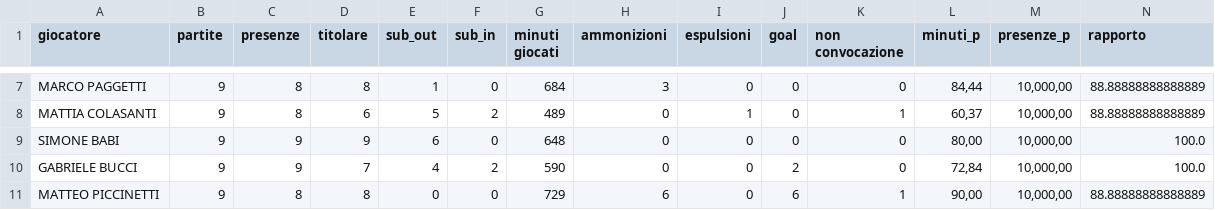
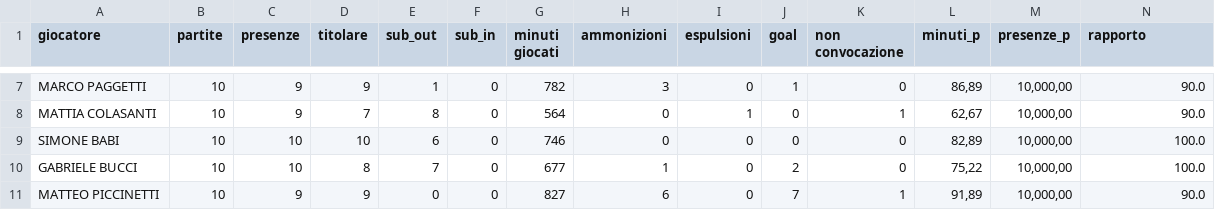
Before and after one commit to alesco1973/ASA_SGS, a CSV file: Campionato/U19/reportistica_U19.csv, drawn as a sheet; only a part is shown, gaps mark what is left out; the diff covers the shown part only; the diff names each change by its address in the sheet, - before the commit and + after, or states it on an @@ line.

```diff
--- a/Campionato/U19/reportistica_U19.csv
+++ b/Campionato/U19/reportistica_U19.csv
-B7:B11 (partite): 9
+B7:B11 (partite): 10
-C7:C8 (presenze): 8
+C7:C8 (presenze): 9
-D7 (titolare): 8
+D7 (titolare): 9
-G7 (minuti giocati): 684
+G7 (minuti giocati): 782
-J7 (goal): 0
+J7 (goal): 1
-L7 (minuti_p): 84,44
+L7 (minuti_p): 86,89
-N7:N8 (rapporto): 88.88888888888889
+N7:N8 (rapporto): 90.0
-D8 (titolare): 6
+D8 (titolare): 7
-E8 (sub_out): 5
+E8 (sub_out): 8
-F8 (sub_in): 2
+F8 (sub_in): 0
-G8 (minuti giocati): 489
+G8 (minuti giocati): 564
-L8 (minuti_p): 60,37
+L8 (minuti_p): 62,67
-C9:C10 (presenze): 9
+C9:C10 (presenze): 10
-D9 (titolare): 9
+D9 (titolare): 10
-G9 (minuti giocati): 648
+G9 (minuti giocati): 746
-L9 (minuti_p): 80,00
+L9 (minuti_p): 82,89
-D10 (titolare): 7
+D10 (titolare): 8
-E10 (sub_out): 4
+E10 (sub_out): 7
-F10 (sub_in): 2
+F10 (sub_in): 0
-G10 (minuti giocati): 590
+G10 (minuti giocati): 677
-H10 (ammonizioni): 0
+H10 (ammonizioni): 1
-L10 (minuti_p): 72,84
+L10 (minuti_p): 75,22
-C11 (presenze): 8
+C11 (presenze): 9
-D11 (titolare): 8
+D11 (titolare): 9
-G11 (minuti giocati): 729
+G11 (minuti giocati): 827
-J11 (goal): 6
+J11 (goal): 7
-L11 (minuti_p): 90,00
+L11 (minuti_p): 91,89
-N11 (rapporto): 88.88888888888889
+N11 (rapporto): 90.0
```
Also changed, not shown: 125 edited cells elsewhere in this file, Campionato/PrimaSquadra/reportistica_PrimaSquadra.csv, Campionato/U16P/reportistica_U16P.csv, 18 other files.
